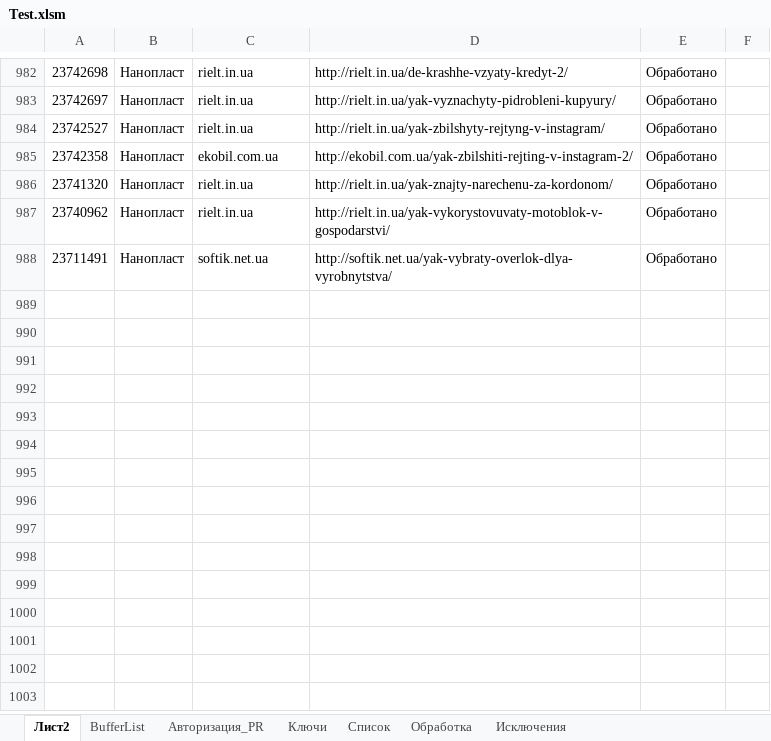
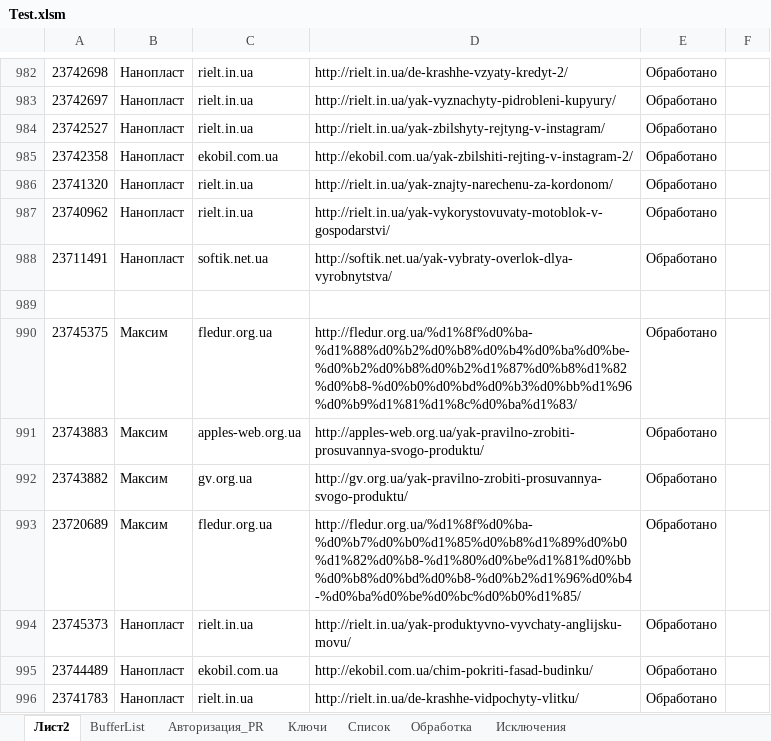
Before and after one commit to Goodron1981/MyMacros-master, an Excel workbook: Test.xlsm, sheet Лист2, drawn as a sheet; only a part is shown, gaps mark what is left out; values as stored, in another font and other column widths than the file's, no borders; the diff names each change by its address in the sheet, - before the commit and + after, or states it on an @@ line.

```diff
--- a/Test.xlsm (sheet Лист2)
+++ b/Test.xlsm (sheet Лист2)
+row 989: (empty)
+row 990: 23745375 | Максим | fledur.org.ua | http://fledur.org.ua/%d1%8f%d0%ba-%d1%88%d0%b2%d0%b8%d0%b4%d0%ba%d0%be-%d0%b2%d0%b8%d0%b2%d1%87%d0%b8%d1%82%d0%b8-%d0%b0%d0%bd%d0%b3%d0%bb%d1%96%d0%b9%d1%81%d1%8c%d0%ba%d1%83/ | Обработано
+row 991: 23743883 | Максим | apples-web.org.ua | http://apples-web.org.ua/yak-pravilno-zrobiti-prosuvannya-svogo-produktu/ | Обработано
+row 992: 23743882 | Максим | gv.org.ua | http://gv.org.ua/yak-pravilno-zrobiti-prosuvannya-svogo-produktu/ | Обработано
+row 993: 23720689 | Максим | fledur.org.ua | http://fledur.org.ua/%d1%8f%d0%ba-%d0%b7%d0%b0%d1%85%d0%b8%d1%89%d0%b0%d1%82%d0%b8-%d1%80%d0%be%d1%81%d0%bb%d0%b8%d0%bd%d0%b8-%d0%b2%d1%96%d0%b4-%d0%ba%d0%be%d0%bc%d0%b0%d1%85/ | Обработано
+row 994: 23745373 | Нанопласт | rielt.in.ua | http://rielt.in.ua/yak-produktyvno-vyvchaty-anglijsku-movu/ | Обработано
+row 995: 23744489 | Нанопласт | ekobil.com.ua | http://ekobil.com.ua/chim-pokriti-fasad-budinku/ | Обработано
+row 996: 23741783 | Нанопласт | rielt.in.ua | http://rielt.in.ua/de-krashhe-vidpochyty-vlitku/ | Обработано
```
Also changed, not shown: sheet Обработка, sheet Список, sheet Ключи, sheet Авторизация_PR, charts or pictures, Test_Blogun.xlsm, Тестовая версия.xlsm, 1 other file.
